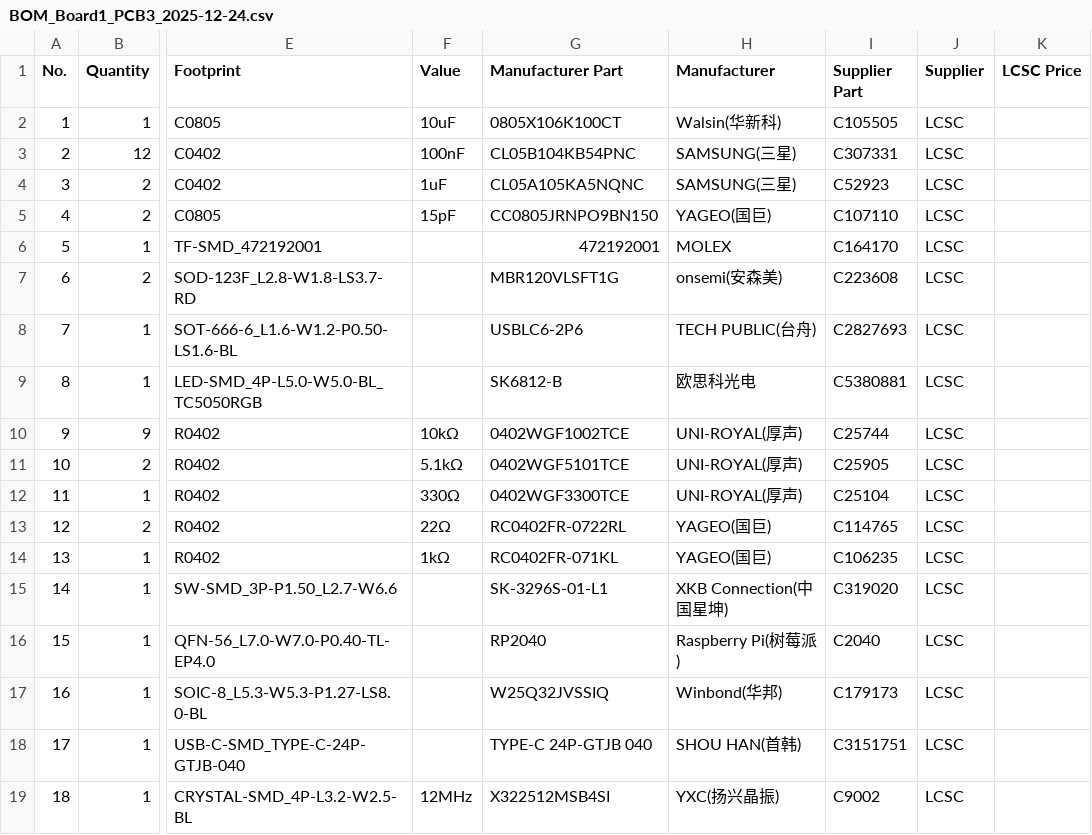
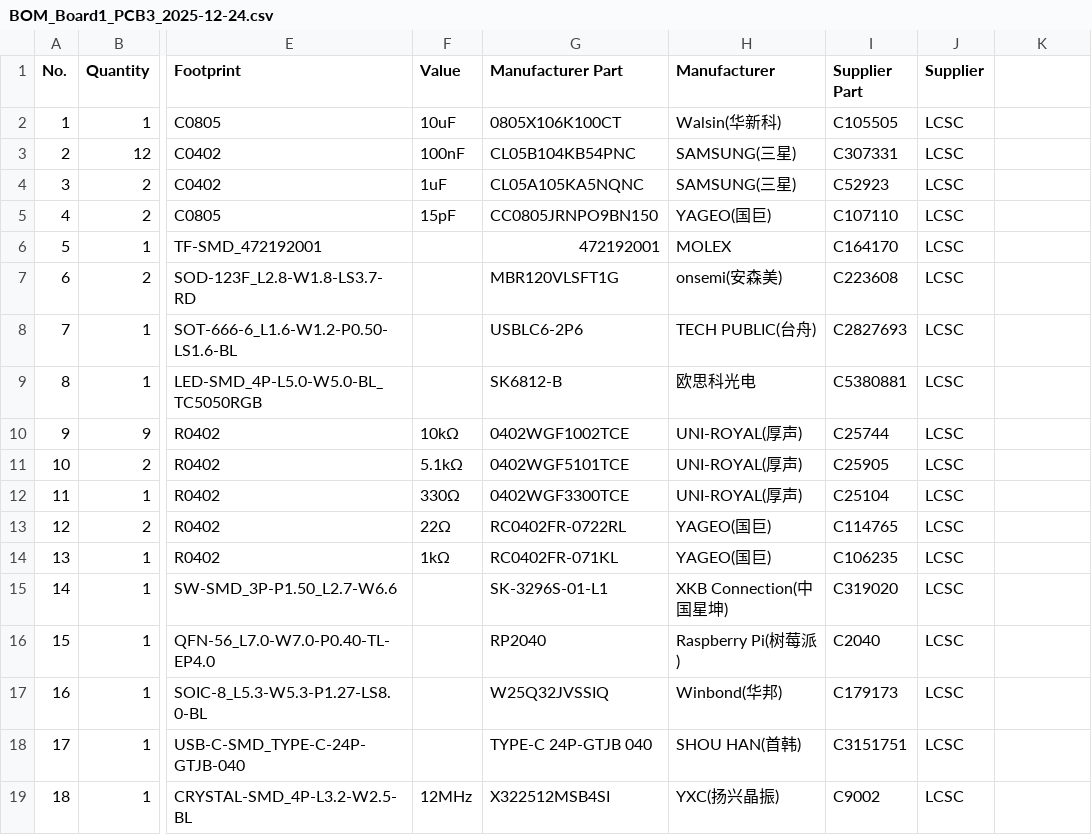
Before and after one commit to SahasTechnologies/USB-Keyboard, a CSV file: BOM_Board1_PCB3_2025-12-24.csv, drawn as a sheet; only a part is shown, gaps mark what is left out; the diff names each change by its address in the sheet, - before the commit and + after, or states it on an @@ line.

Commit message:
Update BOM_Board1_PCB3_2025-12-24.csv

```diff
--- a/BOM_Board1_PCB3_2025-12-24.csv
+++ b/BOM_Board1_PCB3_2025-12-24.csv
-K1: LCSC Price
+K1: (empty)
```
